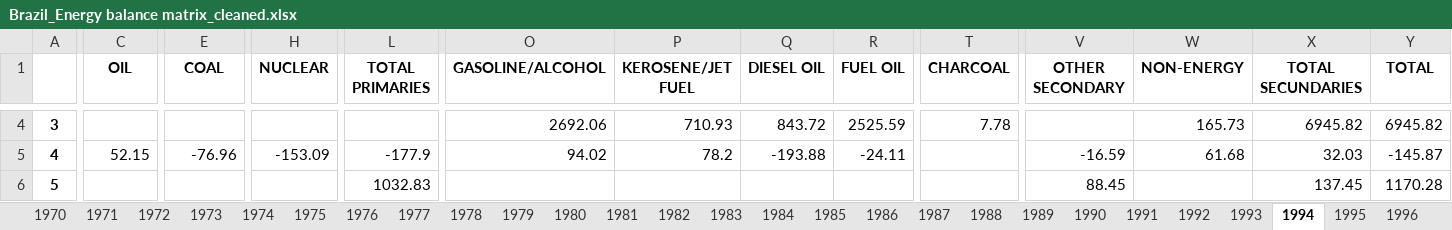
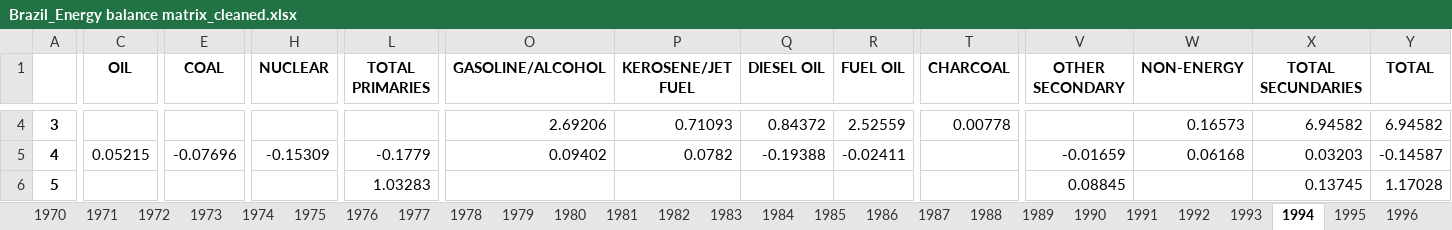
Before and after one commit to abominguez/TFM, an Excel workbook: datas/Option_B/Datas_cleaned/Brazil_Energy balance matrix_cleaned.xlsx, sheet 1994, drawn as a sheet; only a part is shown, gaps mark what is left out; values as stored, in another font and other column widths than the file's, no borders; the diff covers the shown part only; the diff names each change by its address in the sheet, - before the commit and + after, or states it on an @@ line.

```diff
--- a/datas/Option_B/Datas_cleaned/Brazil_Energy balance matrix_cleaned.xlsx (sheet 1994)
+++ b/datas/Option_B/Datas_cleaned/Brazil_Energy balance matrix_cleaned.xlsx (sheet 1994)
-O4 (GASOLINE/ALCOHOL): 2692.06
+O4 (GASOLINE/ALCOHOL): 2.69206
-P4 (KEROSENE/JET FUEL): 710.93
+P4 (KEROSENE/JET FUEL): 0.71093
-Q4 (DIESEL OIL): 843.72
+Q4 (DIESEL OIL): 0.84372
-R4 (FUEL OIL): 2525.59
+R4 (FUEL OIL): 2.52559
-T4 (CHARCOAL): 7.78
+T4 (CHARCOAL): 0.00778
-W4 (NON-ENERGY): 165.73
+W4 (NON-ENERGY): 0.16573
-X4 (TOTAL SECUNDARIES): 6945.82
+X4 (TOTAL SECUNDARIES): 6.94582
-Y4 (TOTAL): 6945.82
+Y4 (TOTAL): 6.94582
-C5 (OIL): 52.15
+C5 (OIL): 0.05215
-E5 (COAL): -76.96
+E5 (COAL): -0.07696
-H5 (NUCLEAR): -153.09
+H5 (NUCLEAR): -0.15309
-L5 (TOTAL PRIMARIES): -177.9
+L5 (TOTAL PRIMARIES): -0.1779
-O5 (GASOLINE/ALCOHOL): 94.02
+O5 (GASOLINE/ALCOHOL): 0.09402
-P5 (KEROSENE/JET FUEL): 78.2
+P5 (KEROSENE/JET FUEL): 0.0782
-Q5 (DIESEL OIL): -193.88
+Q5 (DIESEL OIL): -0.19388
-R5 (FUEL OIL): -24.11
+R5 (FUEL OIL): -0.02411
-V5 (OTHER SECONDARY): -16.59
+V5 (OTHER SECONDARY): -0.01659
-W5 (NON-ENERGY): 61.68
+W5 (NON-ENERGY): 0.06168
-X5 (TOTAL SECUNDARIES): 32.03
+X5 (TOTAL SECUNDARIES): 0.03203
-Y5 (TOTAL): -145.87
+Y5 (TOTAL): -0.14587
-L6 (TOTAL PRIMARIES): 1032.83
+L6 (TOTAL PRIMARIES): 1.03283
-V6 (OTHER SECONDARY): 88.45
+V6 (OTHER SECONDARY): 0.08845
-X6 (TOTAL SECUNDARIES): 137.45
+X6 (TOTAL SECUNDARIES): 0.13745
-Y6 (TOTAL): 1170.28
+Y6 (TOTAL): 1.17028
```
Also changed, not shown: 297 edited cells elsewhere in this sheet, sheet 1999, sheet 1995, sheet 2010, sheet 1998, sheet 2012, sheet 1997, 45 more sheets, codes/df_C_pred.xlsx, 1 other file.
